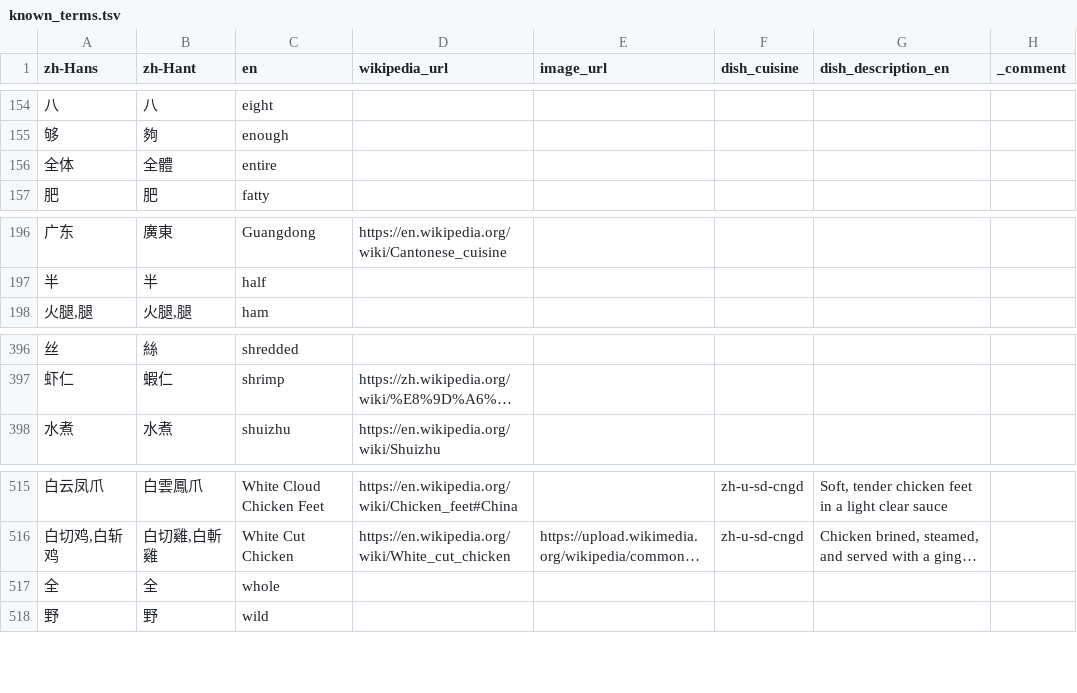
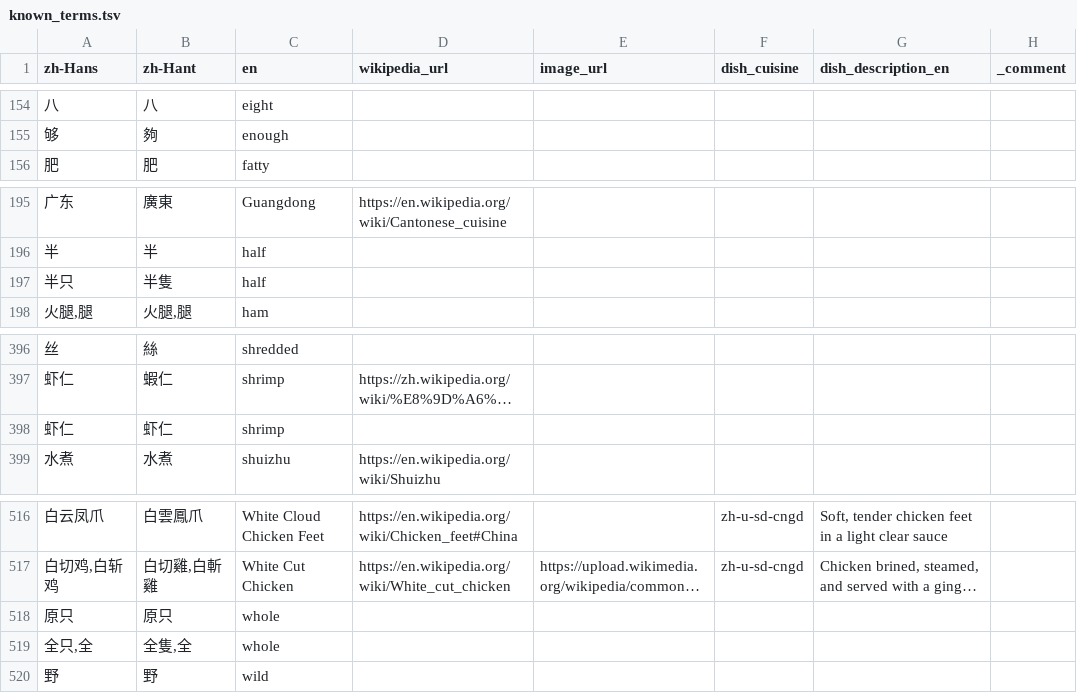
Before and after one commit to FoodTBD/menudb, a TSV file: data/known_terms.tsv, drawn as a sheet; only a part is shown, gaps mark what is left out; long unchanged cells end in …; removed rows and columns are numbered as before the commit, all else as after; the diff names each change by its address in the sheet, - before the commit and + after, or states it on an @@ line.

```diff
--- a/data/known_terms.tsv
+++ b/data/known_terms.tsv
-row 156: 全体 | 全體 | entire
+row 197: 半只 | 半隻 | half
+row 398: 虾仁 | 虾仁 | shrimp
-row 517: 全 | 全 | whole
+row 518: 原只 | 原只 | whole
+row 519: 全只,全 | 全隻,全 | whole
```
Also changed, not shown: data/eatsdb_names.tsv, 14 other files.
